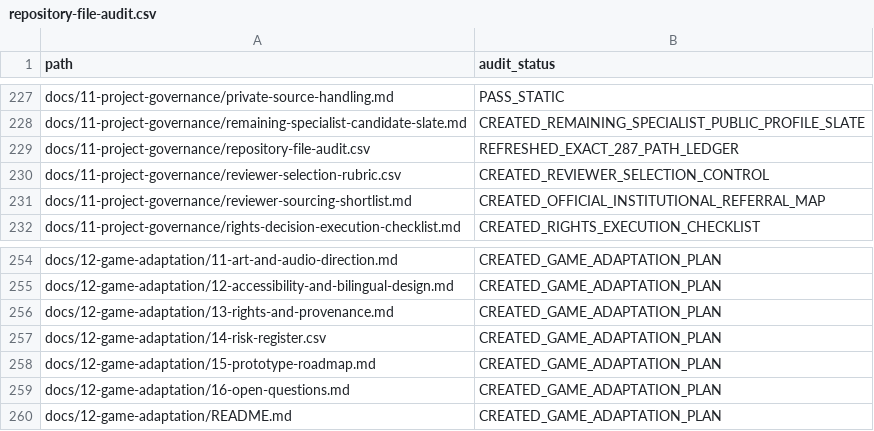
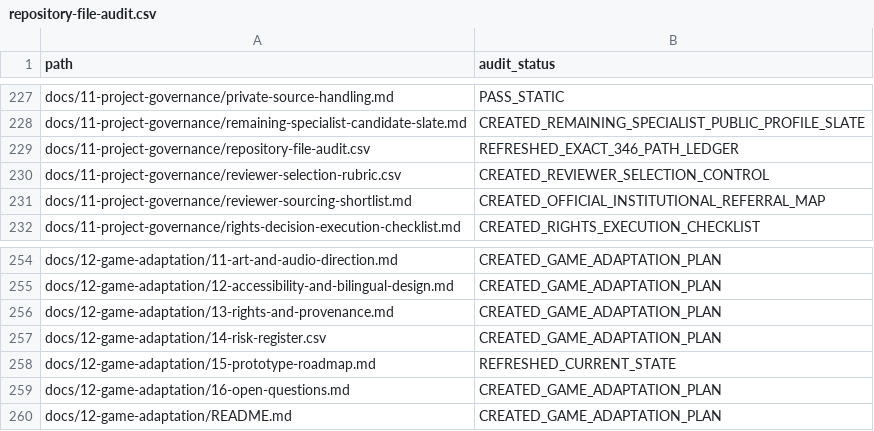
Before and after one commit to pugazg/manimekalai-cinematic-adaptation, a CSV file: docs/11-project-governance/repository-file-audit.csv, drawn as a sheet; only a part is shown, gaps mark what is left out; the diff covers the shown part only.

Commit message:
game: add G2 Prototype 0.2 — Human First (#42)
Add the first preserved browser-playable Manimekalai game baseline.

G2 Prototype 0.2 — Human First includes:
- child-friendly visual/action onboarding;
- recurring child + Paati emotional spine;
- Puhar game-specific bridge;
- simplified Journal of Knowing;
- Amudhasurabhi and Hungry Square gameplay;
- humanised early-serving consequences and revision;
- earned போதும் ending;
- accessibility and localisation architecture;
- versioned local save system;
- procedural provenance-safe art and WebAudio;
- automated game tests;
- qualitative owner-reported child-playtest record.

Refresh repository navigation, game roadmap and exact tracked-path audit baseline to 346.

The game remains a downstream prototype under the existing Option B rights state.

No cinematic screenplay, TRACE, EV, AD, SC, FU, BR, SEQ, Venpa or rights-state content is changed.

```diff
--- a/docs/11-project-governance/repository-file-audit.csv
+++ b/docs/11-project-governance/repository-file-audit.csv
@@ -228,3 +228,3 @@ docs/11-project-governance/private-source-handling.md,PASS_STATIC
 docs/11-project-governance/remaining-specialist-candidate-slate.md,CREATED_REMAINING_SPECIALIST_PUBLIC_PROFILE_SLATE
-docs/11-project-governance/repository-file-audit.csv,REFRESHED_EXACT_287_PATH_LEDGER
+docs/11-project-governance/repository-file-audit.csv,REFRESHED_EXACT_346_PATH_LEDGER
 docs/11-project-governance/reviewer-selection-rubric.csv,CREATED_REVIEWER_SELECTION_CONTROL
@@ -257,3 +257,3 @@ docs/12-game-adaptation/13-rights-and-provenance.md,CREATED_GAME_ADAPTATION_PLAN
 docs/12-game-adaptation/14-risk-register.csv,CREATED_GAME_ADAPTATION_PLAN
-docs/12-game-adaptation/15-prototype-roadmap.md,CREATED_GAME_ADAPTATION_PLAN
+docs/12-game-adaptation/15-prototype-roadmap.md,REFRESHED_CURRENT_STATE
 docs/12-game-adaptation/16-open-questions.md,CREATED_GAME_ADAPTATION_PLAN
```
Also changed, not shown: 42 added rows elsewhere in this file, 47 other files.
